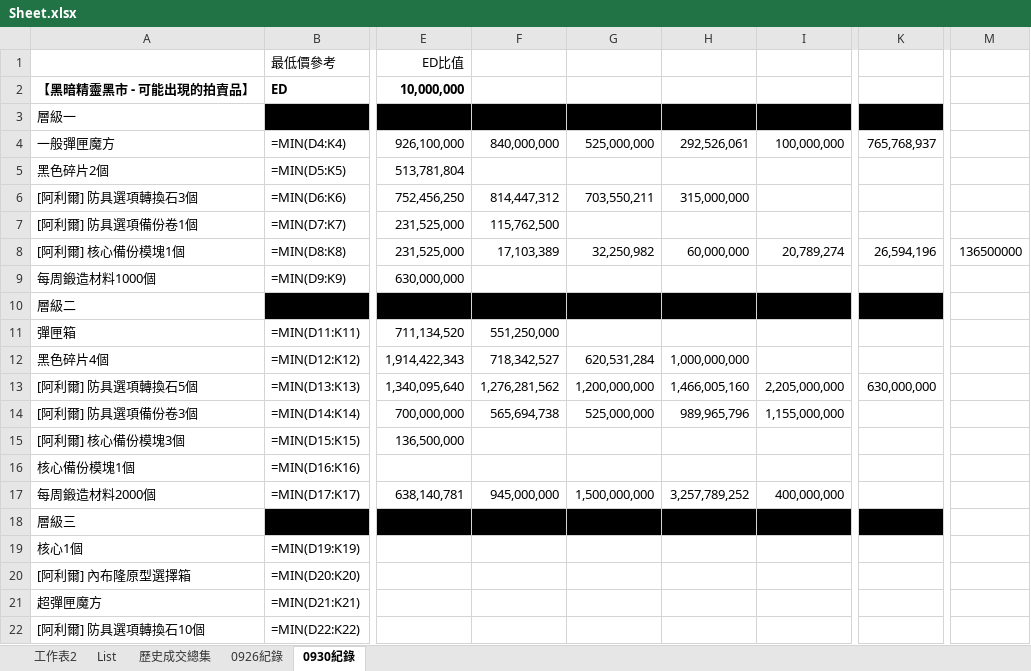
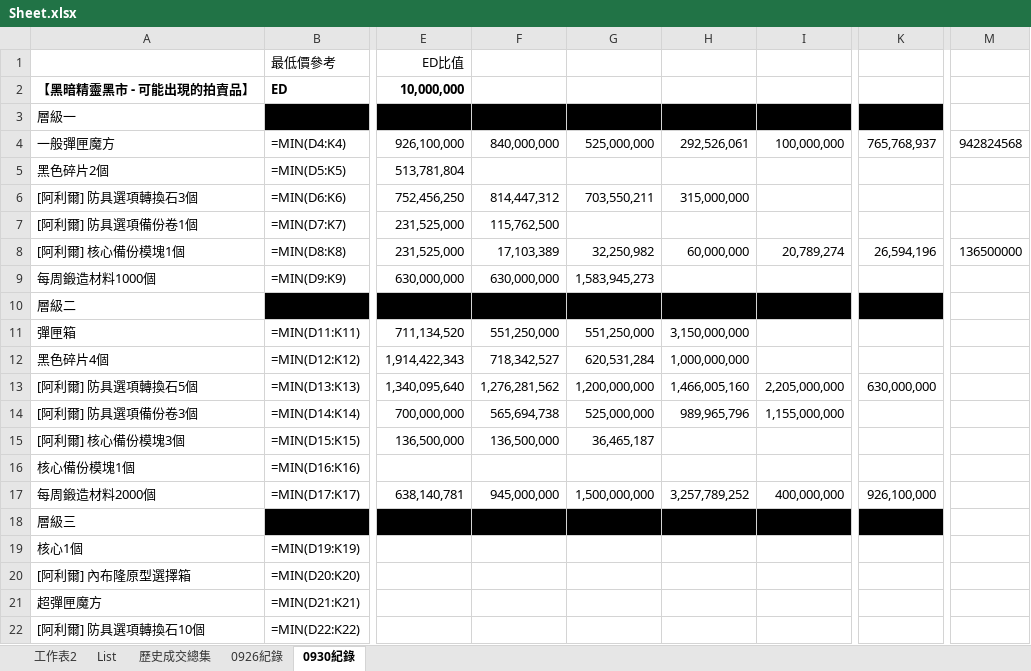
Before and after one commit to yixiwinston/ElswordTW_DarkElfMarket_Data, an Excel workbook: Sheet.xlsx, sheet 0930紀錄, drawn as a sheet; only a part is shown, gaps mark what is left out; values as stored, in another font and other column widths than the file's, no borders; formulas without a stored value are shown as written; the diff names each change by its address in the sheet, - before the commit and + after, or states it on an @@ line.

```diff
--- a/Sheet.xlsx (sheet 0930紀錄)
+++ b/Sheet.xlsx (sheet 0930紀錄)
-M4: (empty)
+M4: 942824568
-F9: (empty)
+F9: 630,000,000
-G9: (empty)
+G9: 1,583,945,273
-G11: (empty)
+G11: 551,250,000
-H11: (empty)
+H11: 3,150,000,000
-F15: (empty)
+F15: 136,500,000
-G15: (empty)
+G15: 36,465,187
-K17: (empty)
+K17: 926,100,000
```
Also changed, not shown: sheet 歷史成交總集, 1 other file.
